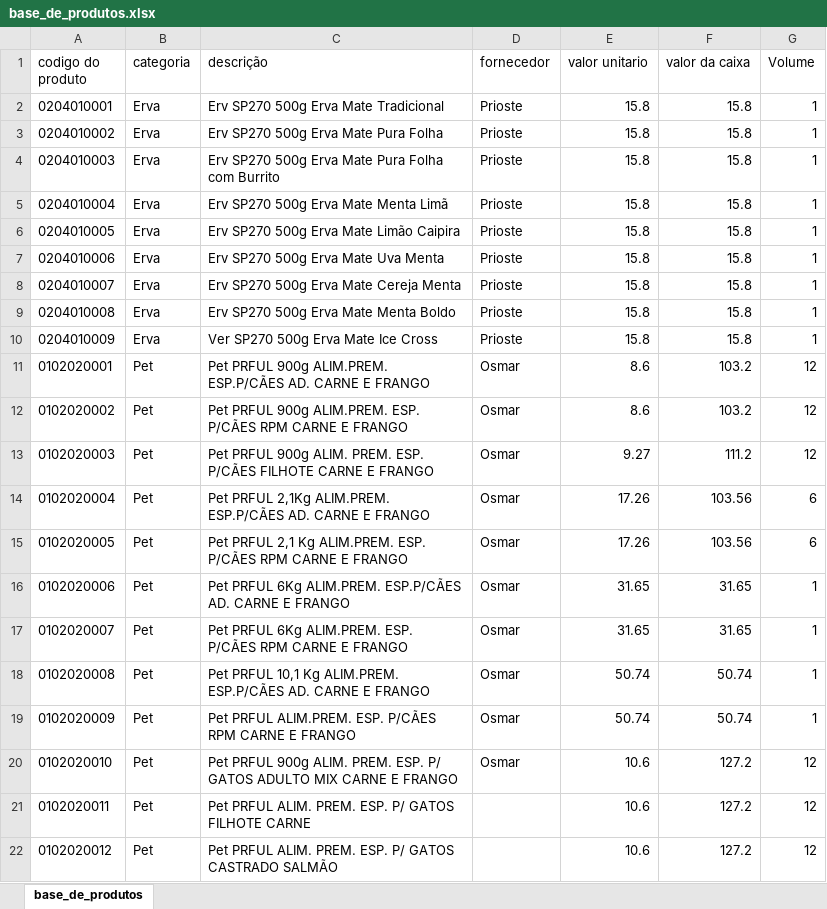
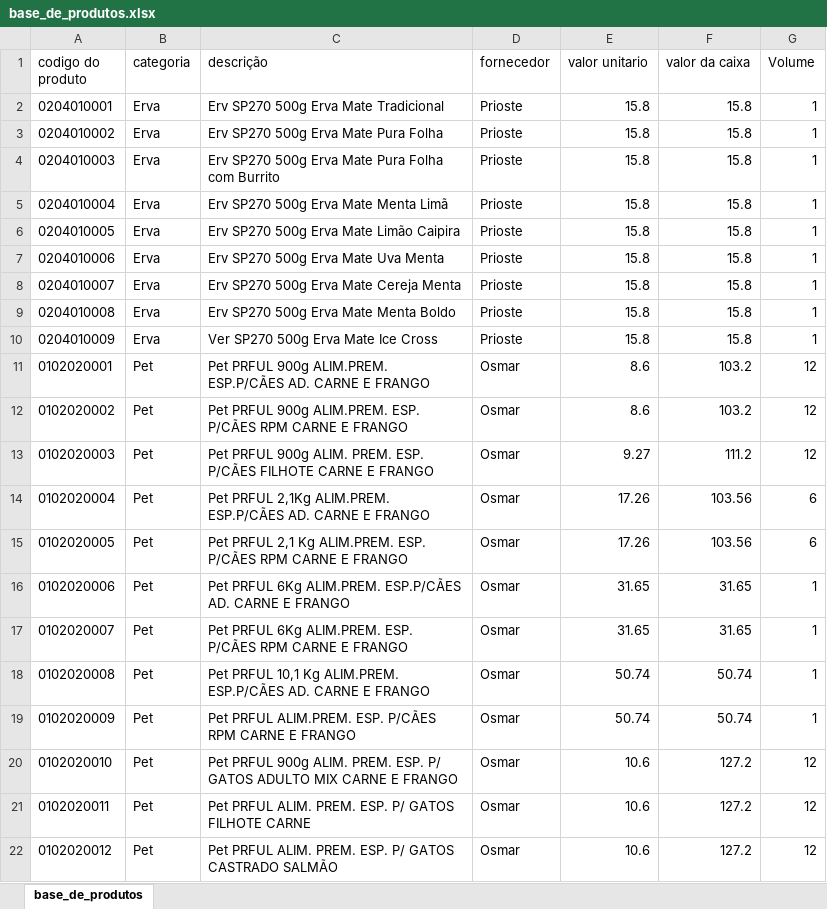
Before and after one commit to PBWebdesignerPP/bsbox, an Excel workbook: base_de_produtos.xlsx, sheet base_de_produtos, drawn as a sheet; values as stored, in another font and other column widths than the file's, no borders; the diff names each change by its address in the sheet, - before the commit and + after, or states it on an @@ line.

Commit message:
Add files via upload

```diff
--- a/base_de_produtos.xlsx (sheet base_de_produtos)
+++ b/base_de_produtos.xlsx (sheet base_de_produtos)
-D21:D22 (fornecedor): (empty)
+D21:D22 (fornecedor): Osmar
```
